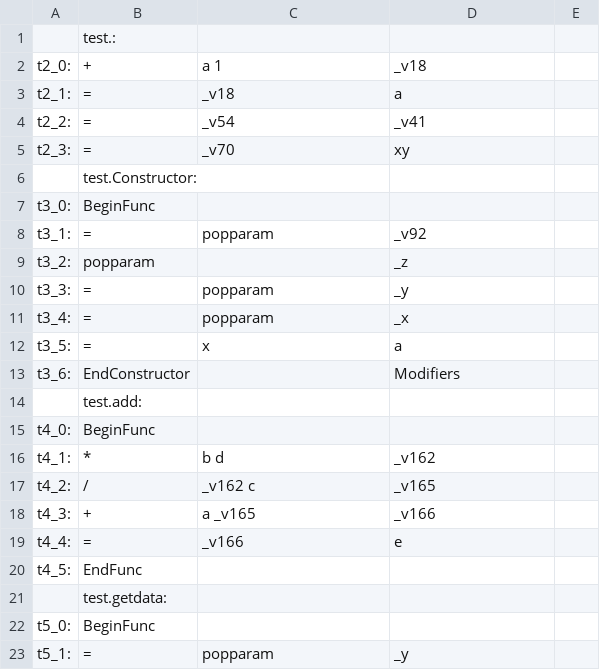
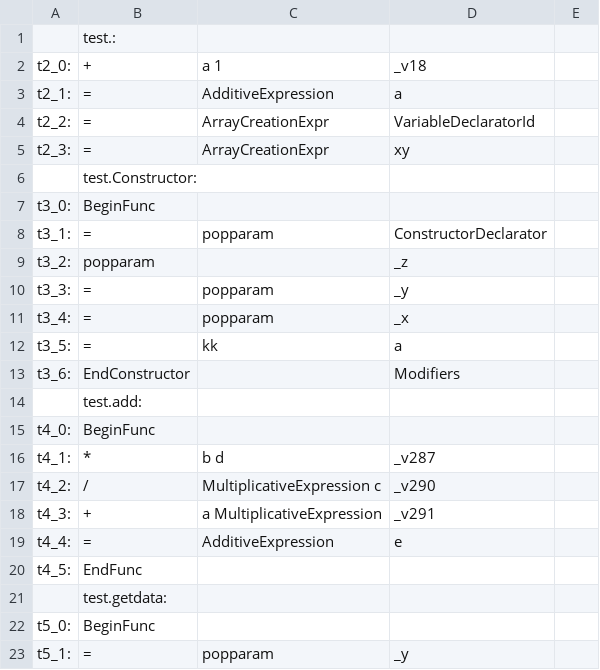
Before and after one commit to sandeepb20/Milestone, a CSV file: cs335_project_200530/src/3ac.csv, drawn as a sheet; only a part is shown; the diff covers the shown part only.

```diff
--- a/cs335_project_200530/src/3ac.csv
+++ b/cs335_project_200530/src/3ac.csv
@@ -2,8 +2,8 @@
       t2_0: ,+,  a  1 , _v18
-      t2_1: ,=,  _v18   , a
-      t2_2: ,=,  _v54   , _v41
-      t2_3: ,=,  _v70   , xy
+      t2_1: ,=,  AdditiveExpression   , a
+      t2_2: ,=,  ArrayCreationExpr   , VariableDeclaratorId
+      t2_3: ,=,  ArrayCreationExpr   , xy
 ,test.Constructor:
       t3_0: ,BeginFunc,     ,
-      t3_1: ,=,  popparam   , _v92
+      t3_1: ,=,  popparam   , ConstructorDeclarator
       t3_2: ,popparam,     , _z
@@ -11,3 +11,3 @@
       t3_4: ,=,  popparam   , _x
-      t3_5: ,=,  x   , a
+      t3_5: ,=,  kk   , a
       t3_6: ,EndConstructor,     , Modifiers
@@ -15,6 +15,6 @@
       t4_0: ,BeginFunc,     ,
-      t4_1: ,*,  b  d , _v162
-      t4_2: ,/,  _v162  c , _v165
-      t4_3: ,+,  a  _v165 , _v166
-      t4_4: ,=,  _v166   , e
+      t4_1: ,*,  b  d , _v287
+      t4_2: ,/,  MultiplicativeExpression  c , _v290
+      t4_3: ,+,  a  MultiplicativeExpression , _v291
+      t4_4: ,=,  AdditiveExpression   , e
       t4_5: ,EndFunc,     ,
```
Also changed, not shown: 22 added rows and 5 edited cells elsewhere in this file, 2 other files.
